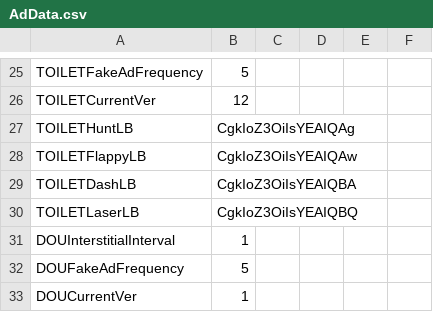
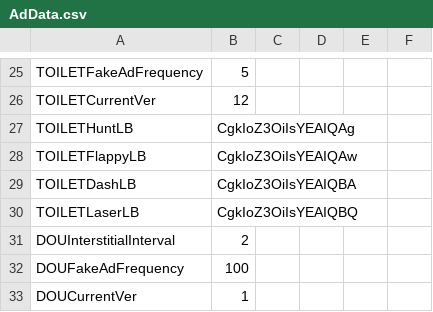
Before and after one commit to JasperRaccoon/jasperraccoon.github.io, a CSV file: Data/AdData.csv, drawn as a sheet; only a part is shown, gaps mark what is left out.

Commit message:
Update AdData.csv

```diff
--- a/Data/AdData.csv
+++ b/Data/AdData.csv
@@ -30,4 +30,4 @@ TOILETDashLB,CgkIoZ3OiIsYEAIQBA
 TOILETLaserLB,CgkIoZ3OiIsYEAIQBQ
-DOUInterstitialInterval,1
-DOUFakeAdFrequency,5
+DOUInterstitialInterval,2
+DOUFakeAdFrequency,100
 DOUCurrentVer,1
```
